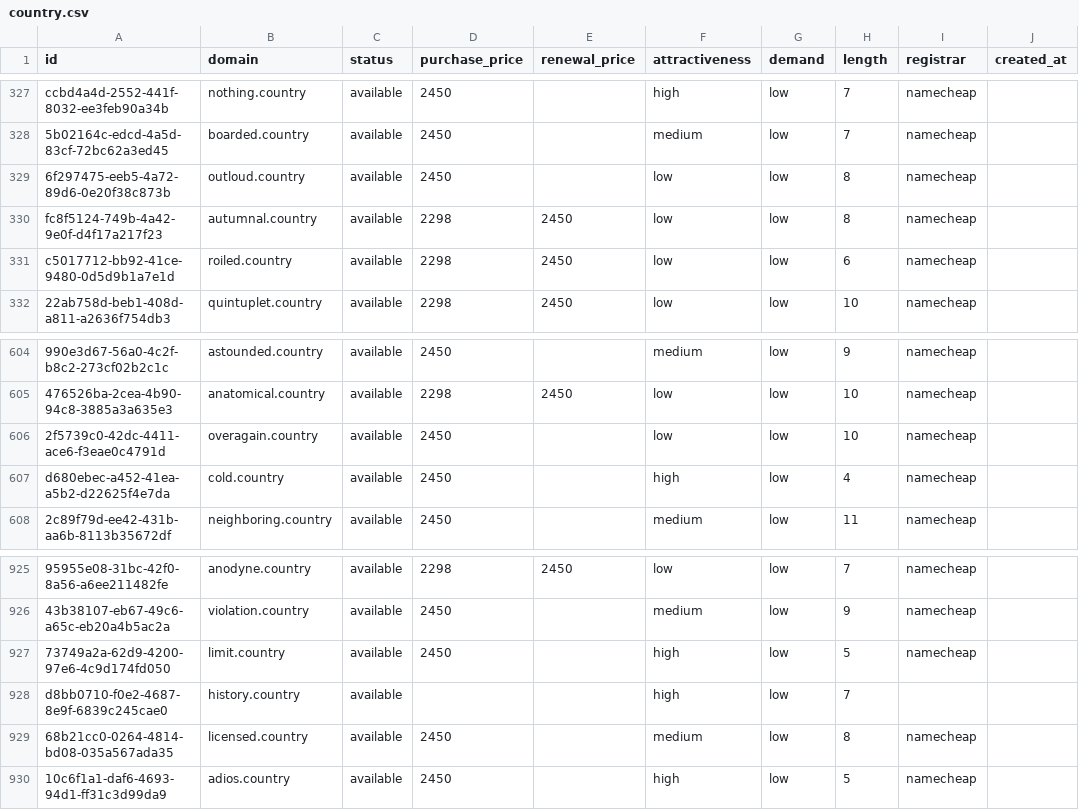
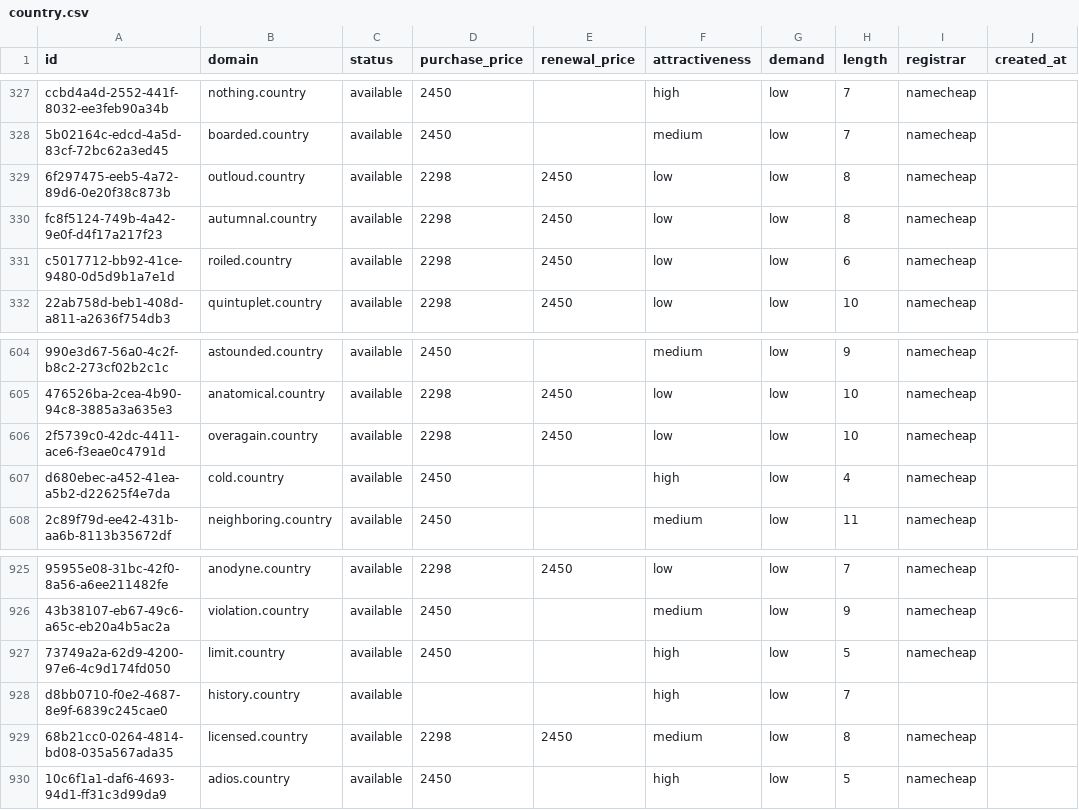
Before and after one commit to UniqueDomains/country-oneword-domains, a CSV file: country.csv, drawn as a sheet; only a part is shown, gaps mark what is left out; the diff names each change by its address in the sheet, - before the commit and + after, or states it on an @@ line.

Commit message:
Domains update

```diff
--- a/country.csv
+++ b/country.csv
-D329 (purchase_price): 2450
+D329 (purchase_price): 2298
-E329 (renewal_price): (empty)
+E329 (renewal_price): 2450
-D606 (purchase_price): 2450
+D606 (purchase_price): 2298
-E606 (renewal_price): (empty)
+E606 (renewal_price): 2450
-D929 (purchase_price): 2450
+D929 (purchase_price): 2298
-E929 (renewal_price): (empty)
+E929 (renewal_price): 2450
```
Also changed, not shown: 4 other files.
